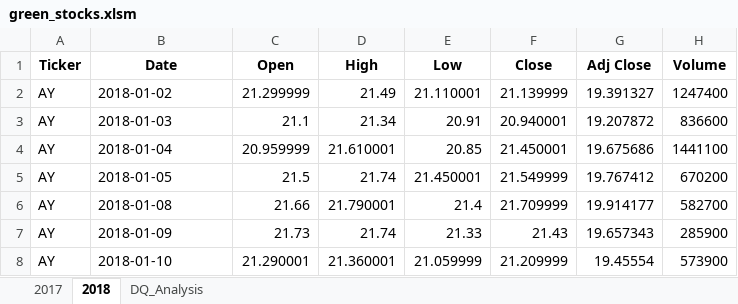
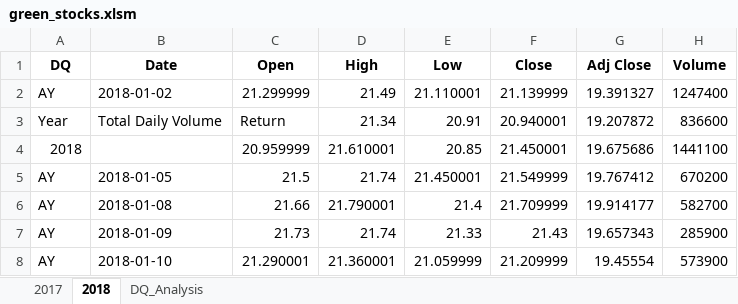
Before and after one commit to NitewingGW/stock-analysis, an Excel workbook: green_stocks.xlsm, sheet 2018, drawn as a sheet; only a part is shown; values as stored, in another font and other column widths than the file's, no borders; the diff names each change by its address in the sheet, - before the commit and + after, or states it on an @@ line.

Commit message:
Add files via upload

```diff
--- a/green_stocks.xlsm (sheet 2018)
+++ b/green_stocks.xlsm (sheet 2018)
-A1: Ticker
+A1: DQ
-A3 (DQ): AY
+A3 (DQ): Year
-B3 (Date): 2018-01-03
+B3 (Date): Total Daily Volume
-C3 (Open): 21.1
+C3 (Open): Return
-A4 (DQ): AY
+A4 (DQ): 2018
-B4 (Date): 2018-01-04
+B4 (Date): (empty)
```
Also changed, not shown: sheet DQ_Analysis.
